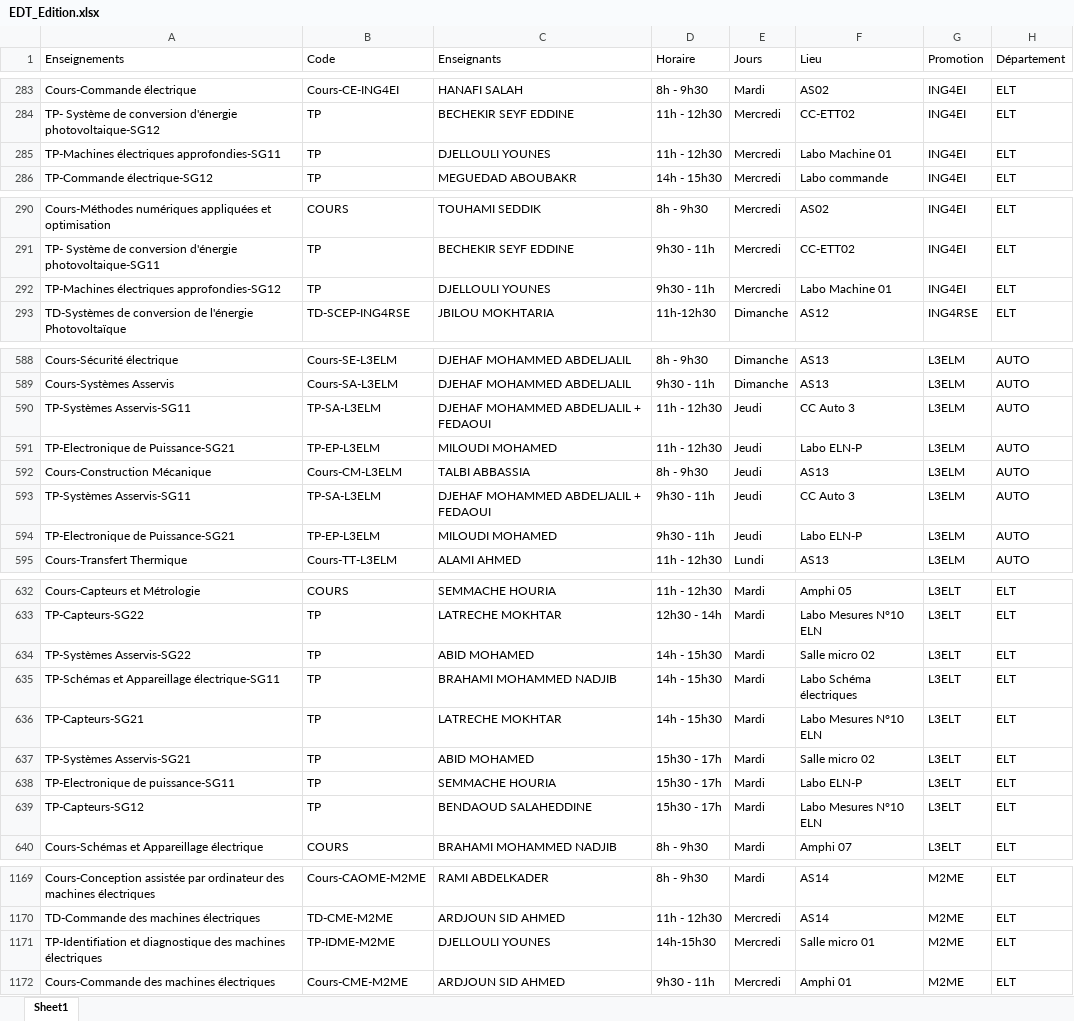
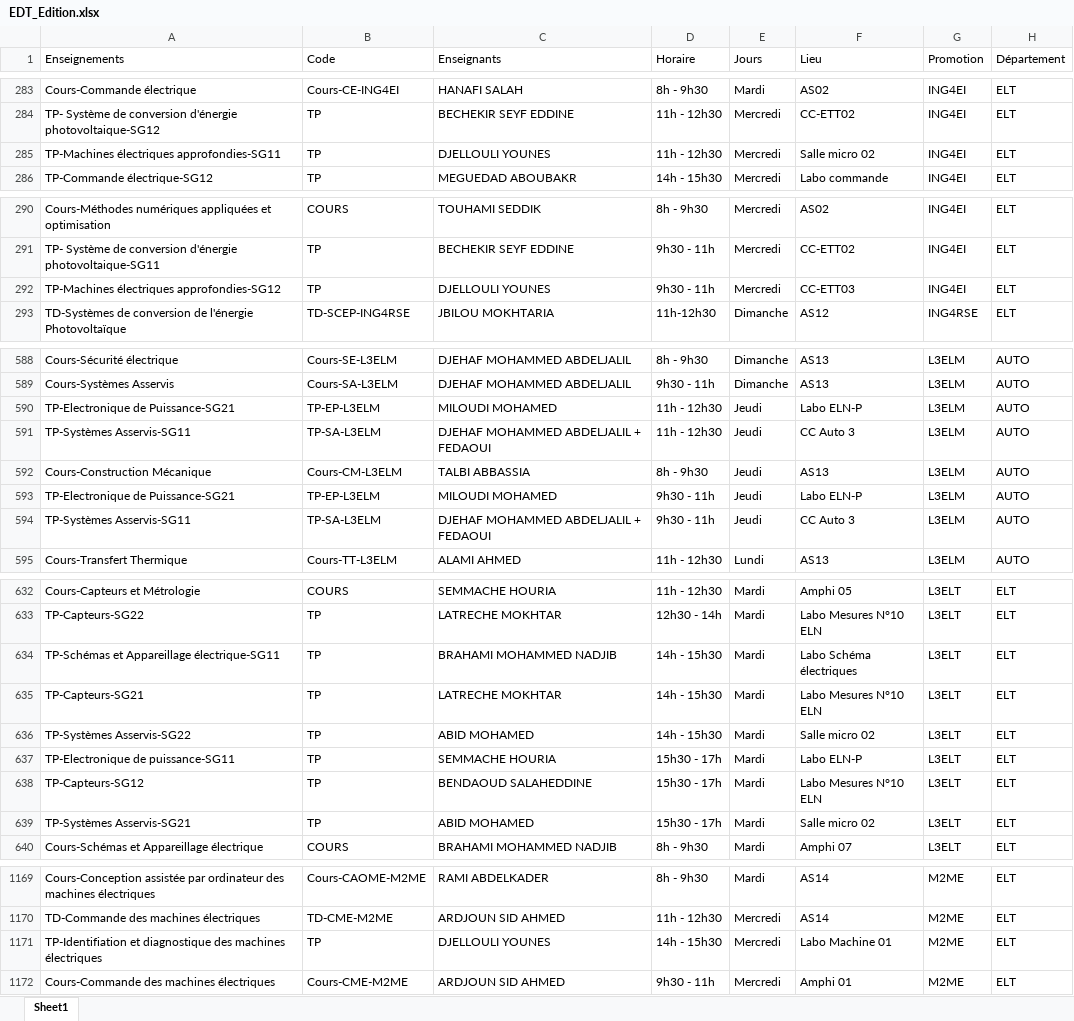
Before and after one commit to EDT-ELT-DEPARTMENT/Mon-emploi-du-temps-FGE, an Excel workbook: EDT_Edition.xlsx, sheet Sheet1, drawn as a sheet; only a part is shown, gaps mark what is left out; values as stored, in another font and other column widths than the file's, no borders; the diff covers the shown part only; the diff names each change by its address in the sheet, - before the commit and + after, or states it on an @@ line.

```diff
--- a/EDT_Edition.xlsx (sheet Sheet1)
+++ b/EDT_Edition.xlsx (sheet Sheet1)
-F285 (Lieu): Labo Machine 01
+F285 (Lieu): Salle micro 02
-F292 (Lieu): Labo Machine 01
+F292 (Lieu): CC-ETT03
@@ row 591 moved to row 590: TP-Electronique de Puissance-SG21 @@
@@ row 594 moved to row 593: TP-Electronique de Puissance-SG21 @@
@@ row 634 moved to row 636: TP-Systèmes Asservis-SG22 @@
@@ row 637 moved to row 639: TP-Systèmes Asservis-SG21 @@
-B1171 (Code): TP-IDME-M2ME
+B1171 (Code): TP
-D1171 (Horaire): 14h-15h30
+D1171 (Horaire): 14h - 15h30
-F1171 (Lieu): Salle micro 01
+F1171 (Lieu): Labo Machine 01
```
Also changed, not shown: 4 added rows, 4 removed rows, 1 moved row and 5 edited cells elsewhere in this sheet.
